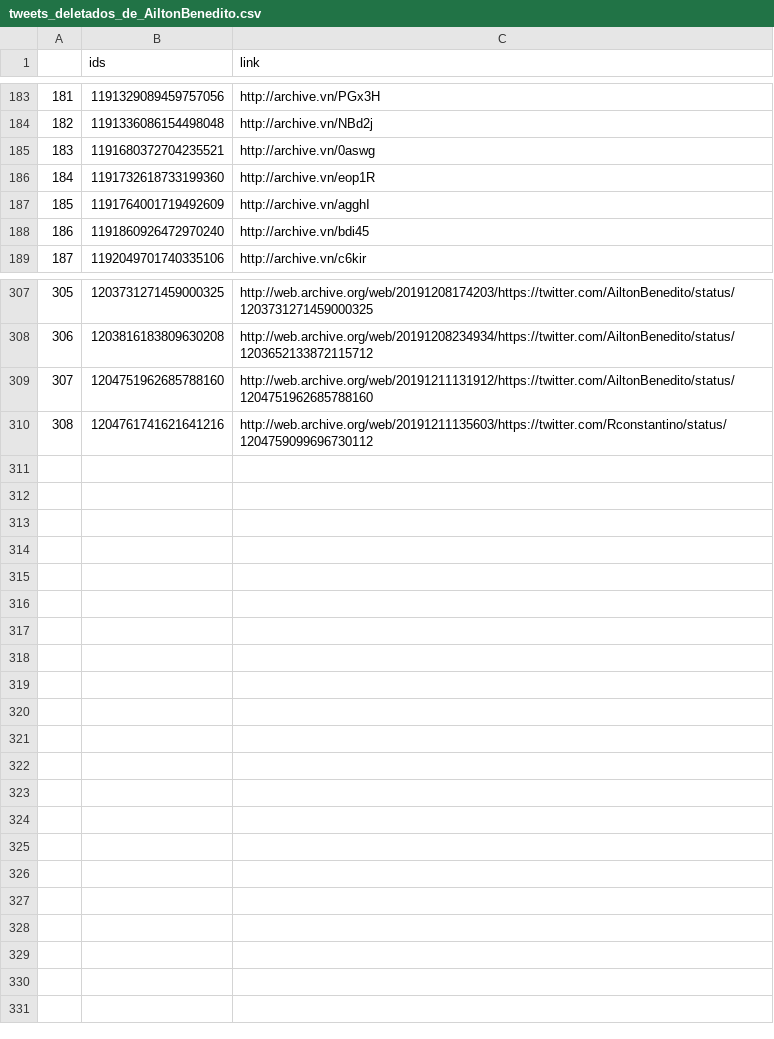
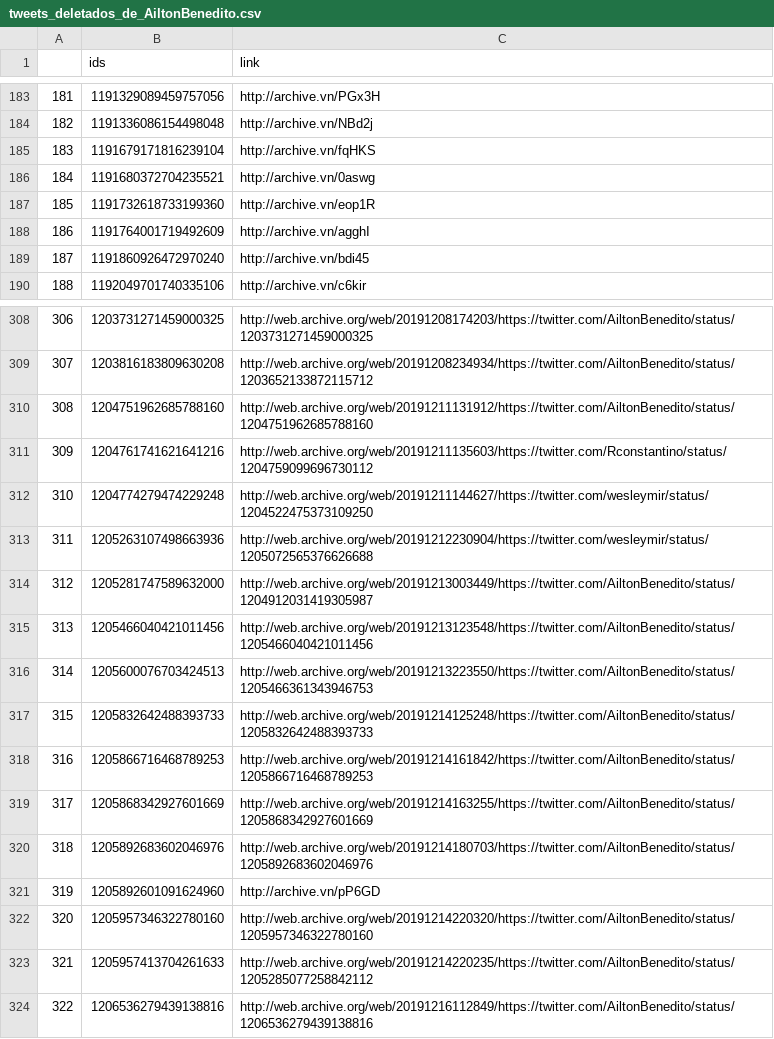
Before and after one commit to projeto7c0/7c0-core, a CSV file: csv/tweets_deletados_de_AiltonBenedito.csv, drawn as a sheet; only a part is shown, gaps mark what is left out; addresses are those after the commit; the diff names each change by its address in the sheet, - before the commit and + after, or states it on an @@ line.

```diff
--- a/csv/tweets_deletados_de_AiltonBenedito.csv
+++ b/csv/tweets_deletados_de_AiltonBenedito.csv
+row 185: 183 | 1191679171816239104 | http://archive.vn/fqHKS
@@ column A renumbered between rows 186 and 311 @@
+row 312: 310 | 1204774279474229248 | http://web.archive.org/web/20191211144627/https://twitter.com/wesleymir/status/1204522475373109250
+row 313: 311 | 1205263107498663936 | http://web.archive.org/web/20191212230904/https://twitter.com/wesleymir/status/1205072565376626688
+row 314: 312 | 1205281747589632000 | http://web.archive.org/web/20191213003449/https://twitter.com/AiltonBenedito/status/1204912031419305987
+row 315: 313 | 1205466040421011456 | http://web.archive.org/web/20191213123548/https://twitter.com/AiltonBenedito/status/1205466040421011456
+row 316: 314 | 1205600076703424513 | http://web.archive.org/web/20191213223550/https://twitter.com/AiltonBenedito/status/1205466361343946753
+row 317: 315 | 1205832642488393733 | http://web.archive.org/web/20191214125248/https://twitter.com/AiltonBenedito/status/1205832642488393733
+row 318: 316 | 1205866716468789253 | http://web.archive.org/web/20191214161842/https://twitter.com/AiltonBenedito/status/1205866716468789253
+row 319: 317 | 1205868342927601669 | http://web.archive.org/web/20191214163255/https://twitter.com/AiltonBenedito/status/1205868342927601669
+row 320: 318 | 1205892683602046976 | http://web.archive.org/web/20191214180703/https://twitter.com/AiltonBenedito/status/1205892683602046976
+row 321: 319 | 1205892601091624960 | http://archive.vn/pP6GD
+row 322: 320 | 1205957346322780160 | http://web.archive.org/web/20191214220320/https://twitter.com/AiltonBenedito/status/1205957346322780160
+row 323: 321 | 1205957413704261633 | http://web.archive.org/web/20191214220235/https://twitter.com/AiltonBenedito/status/1205285077258842112
+row 324: 322 | 1206536279439138816 | http://web.archive.org/web/20191216112849/https://twitter.com/AiltonBenedito/status/1206536279439138816
```
Also changed, not shown: csv/tweets_deletados_de_alefrota77.csv, csv/tweets_deletados_de_erikakokay.csv, 33 other files.
